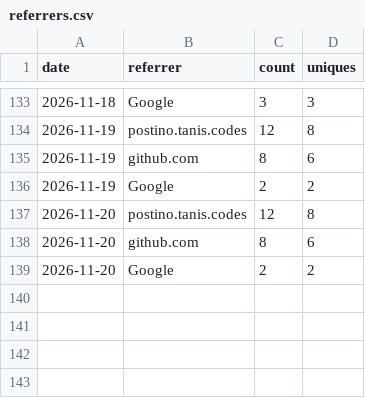
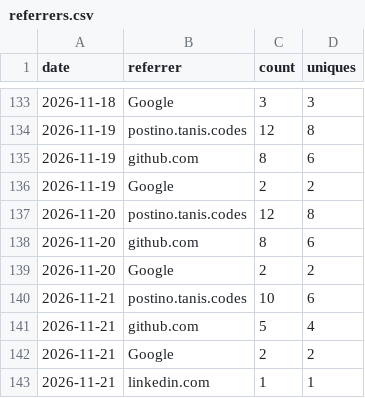
Before and after one commit to tanisperez/postino, a CSV file: traffic/referrers.csv, drawn as a sheet; only a part is shown, gaps mark what is left out.

```diff
--- a/traffic/referrers.csv
+++ b/traffic/referrers.csv
@@ -139 +139,5 @@ date,referrer,count,uniques
 2026-11-20,Google,2,2
+2026-11-21,postino.tanis.codes,10,6
+2026-11-21,github.com,5,4
+2026-11-21,Google,2,2
+2026-11-21,linkedin.com,1,1
```
Also changed, not shown: repo.csv, traffic/clones.csv, 3 other files.
